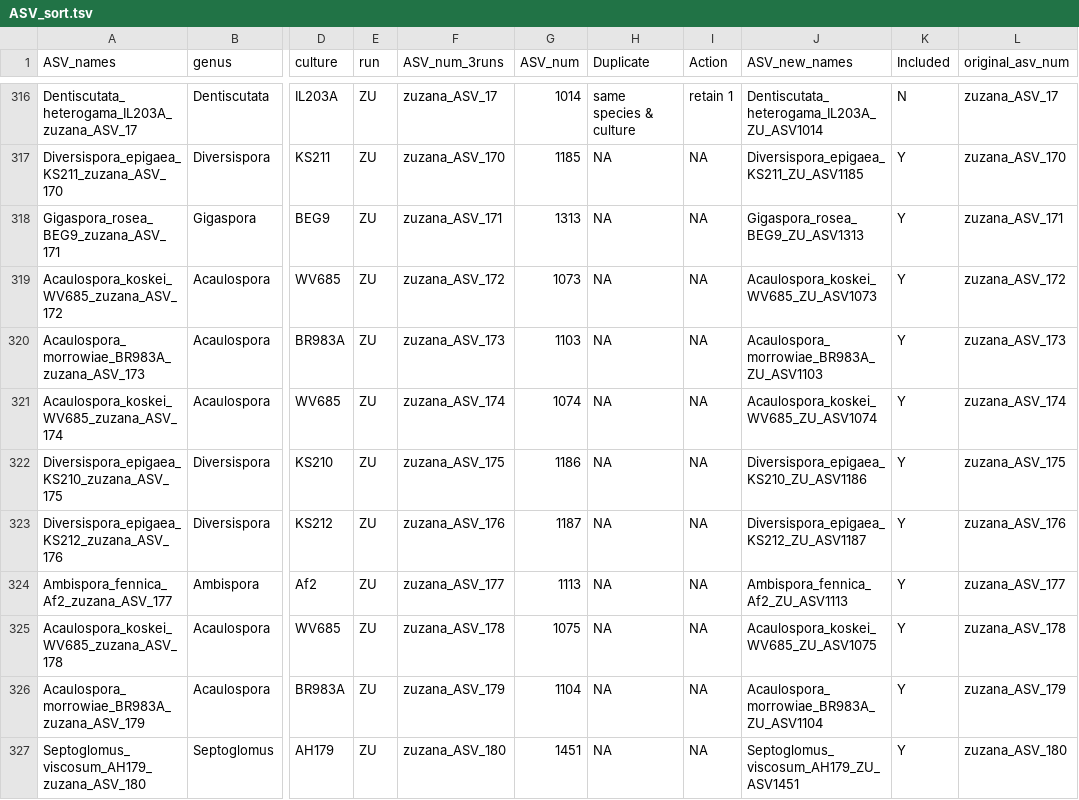
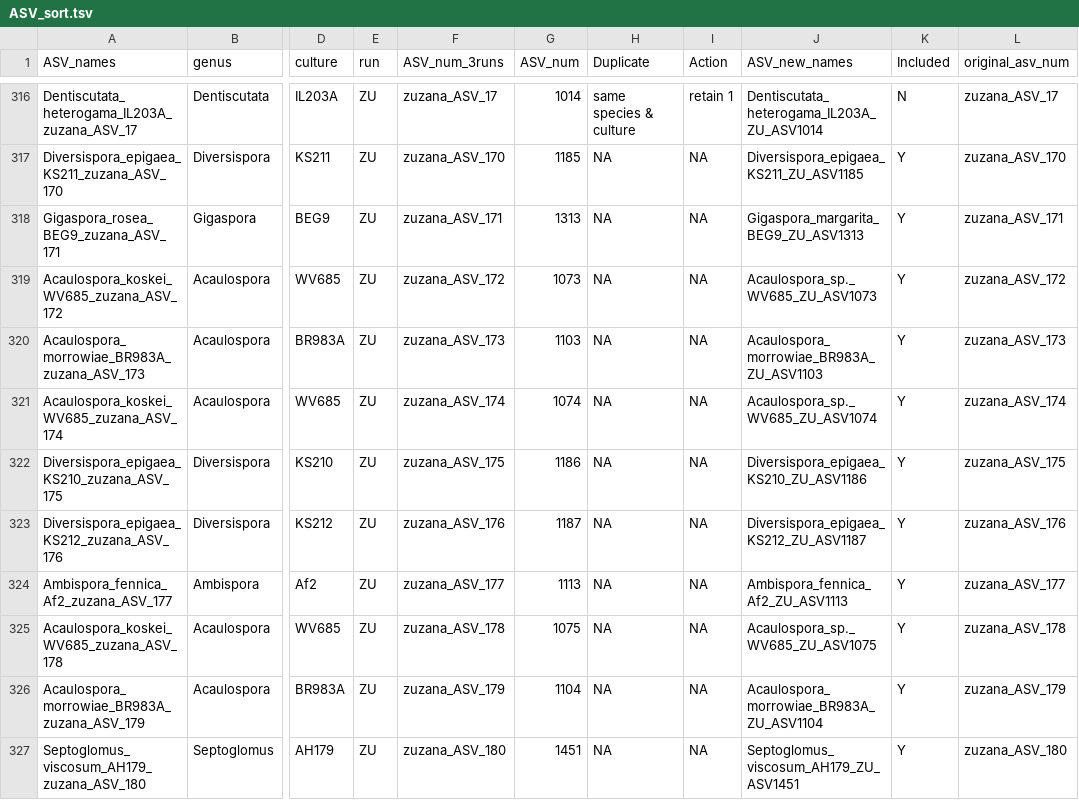
Before and after one commit to RobJamesRamos/pacbio-pipeline, a TSV file: renamed/ASV_sort.tsv, drawn as a sheet; only a part is shown, gaps mark what is left out; the diff covers the shown part only; the diff names each change by its address in the sheet, - before the commit and + after, or states it on an @@ line.

```diff
--- a/renamed/ASV_sort.tsv
+++ b/renamed/ASV_sort.tsv
-J318 (ASV_new_names): Gigaspora_rosea_BEG9_ZU_ASV1313
+J318 (ASV_new_names): Gigaspora_margarita_BEG9_ZU_ASV1313
-J319 (ASV_new_names): Acaulospora_koskei_WV685_ZU_ASV1073
+J319 (ASV_new_names): Acaulospora_sp._WV685_ZU_ASV1073
-J321 (ASV_new_names): Acaulospora_koskei_WV685_ZU_ASV1074
+J321 (ASV_new_names): Acaulospora_sp._WV685_ZU_ASV1074
-J325 (ASV_new_names): Acaulospora_koskei_WV685_ZU_ASV1075
+J325 (ASV_new_names): Acaulospora_sp._WV685_ZU_ASV1075
```
Also changed, not shown: 65 edited cells elsewhere in this file, renamed/combined_asv_table.tsv, 26 other files.
